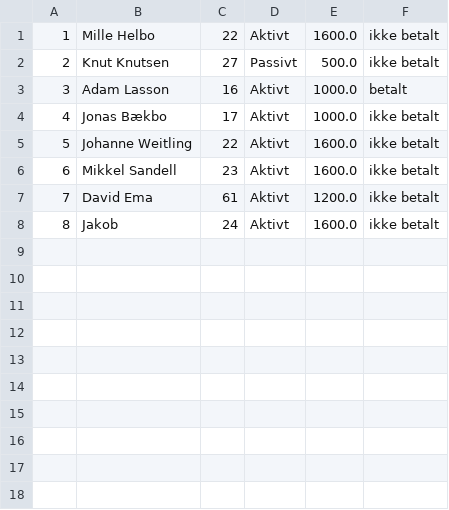
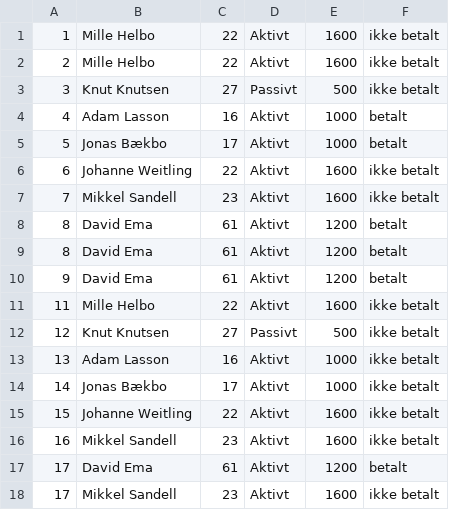
Before and after one commit to JonasBaekbo/Delfinen, a CSV file: data/subCharge.csv, drawn as a sheet.

```diff
--- a/data/subCharge.csv
+++ b/data/subCharge.csv
@@ -1,8 +1,18 @@
-1;Mille Helbo; 22;Aktivt;1600.0;ikke betalt
-2;Knut Knutsen; 27;Passivt;500.0;ikke betalt
-3;Adam Lasson; 16;Aktivt;1000.0;betalt
-4;Jonas Bækbo; 17;Aktivt;1000.0;ikke betalt
-5;Johanne Weitling; 22;Aktivt;1600.0;ikke betalt
-6;Mikkel Sandell; 23;Aktivt;1600.0;ikke betalt
-7;David Ema; 61;Aktivt;1200.0;ikke betalt
-8;Jakob; 24;Aktivt;1600.0;ikke betalt
+1;Mille Helbo; 22;Aktivt;1600;ikke betalt
+2;Mille Helbo; 22;Aktivt;1600;ikke betalt
+3;Knut Knutsen; 27;Passivt;500;ikke betalt
+4;Adam Lasson; 16;Aktivt;1000;betalt
+5;Jonas Bækbo; 17;Aktivt;1000;betalt
+6;Johanne Weitling; 22;Aktivt;1600;ikke betalt
+7;Mikkel Sandell; 23;Aktivt;1600;ikke betalt
+8;David Ema; 61;Aktivt;1200;betalt
+8;David Ema; 61;Aktivt;1200;betalt
+9;David Ema; 61;Aktivt;1200;betalt
+11;Mille Helbo; 22;Aktivt;1600;ikke betalt
+12;Knut Knutsen; 27;Passivt;500;ikke betalt
+13;Adam Lasson; 16;Aktivt;1000;ikke betalt
+14;Jonas Bækbo; 17;Aktivt;1000;ikke betalt
+15;Johanne Weitling; 22;Aktivt;1600;ikke betalt
+16;Mikkel Sandell; 23;Aktivt;1600;ikke betalt
+17;David Ema; 61;Aktivt;1200;betalt
+17;Mikkel Sandell; 23;Aktivt;1600;ikke betalt
```
Also changed, not shown: 3 other files.
